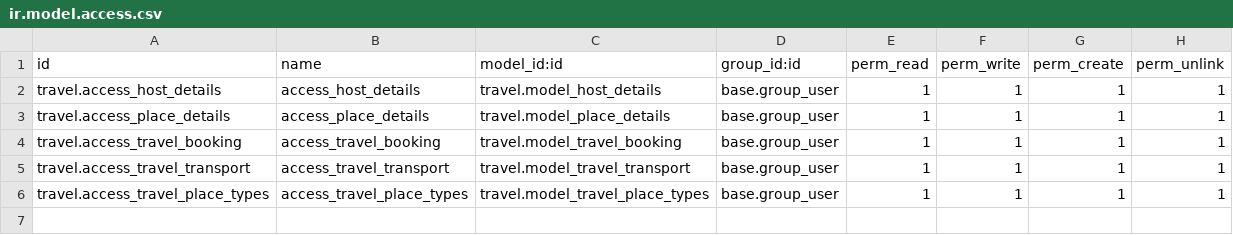
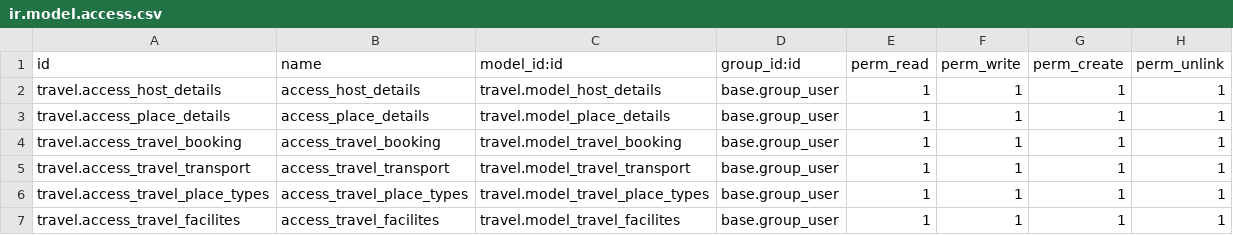
Before and after one commit to suva-odoo/self-practice-suva, a CSV file: travel/security/ir.model.access.csv, drawn as a sheet; the diff names each change by its address in the sheet, - before the commit and + after, or states it on an @@ line.

```diff
--- a/travel/security/ir.model.access.csv
+++ b/travel/security/ir.model.access.csv
+row 7: travel.access_travel_facilites | access_travel_facilites | travel.model_travel_facilites | base.group_user | 1 | 1 | 1 | 1
```
Also changed, not shown: 9 other files.
